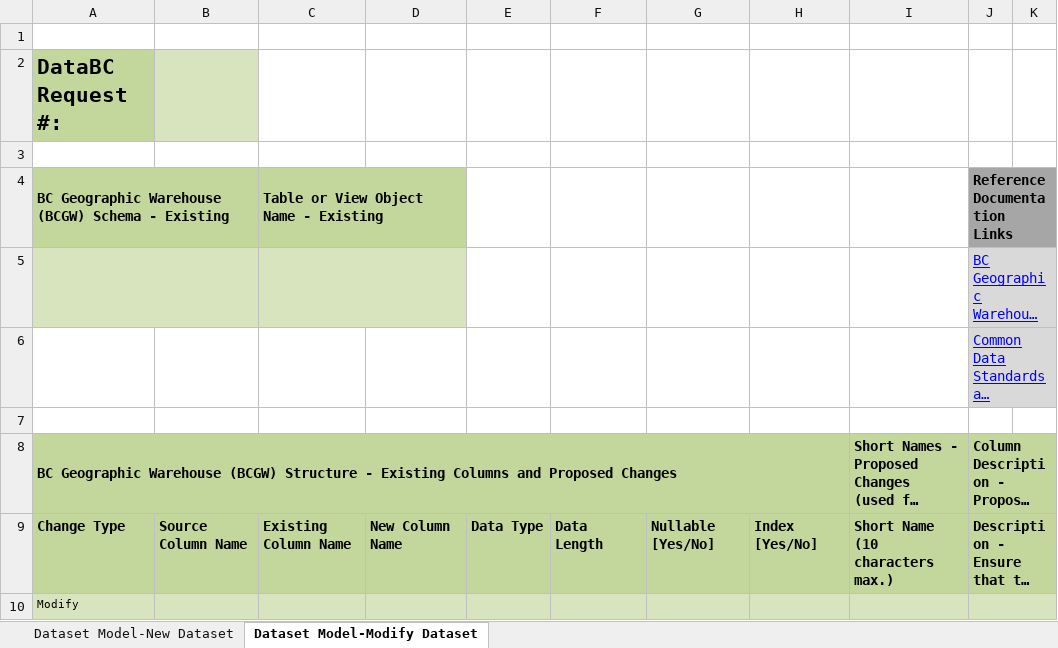
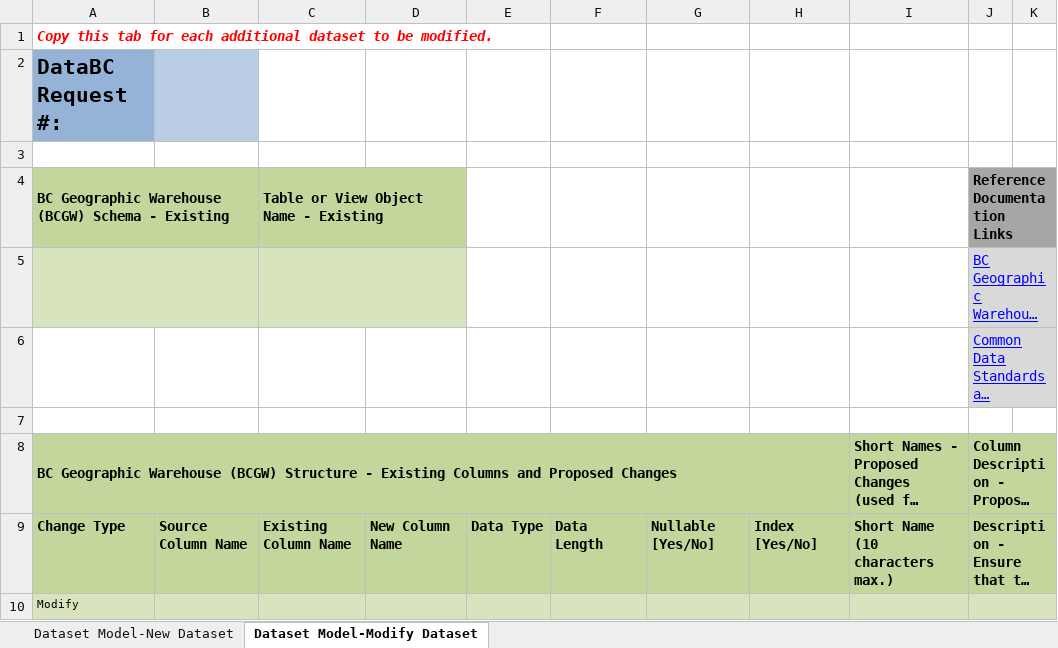
Before and after one commit to bcgov/data-publication, an Excel workbook: pages/images/Dataset_Model_Current_TEMPLATE.xlsx, sheet Dataset Model-Modify Dataset, drawn as a sheet; only a part is shown; long unchanged cells end in …; values as stored, in another font and other column widths than the file's, no borders; charts and pictures and conditional formats not drawn; the diff names each change by its address in the sheet, - before the commit and + after, or states it on an @@ line.

```diff
--- a/pages/images/Dataset_Model_Current_TEMPLATE.xlsx (sheet Dataset Model-Modify Dataset)
+++ b/pages/images/Dataset_Model_Current_TEMPLATE.xlsx (sheet Dataset Model-Modify Dataset)
-A1: (empty)
+A1: Copy this tab for each additional dataset to be modified.
-A2 fill: #C3D69B
+A2 fill: #95B3D7
-B2 fill: #D7E4BD
+B2 fill: #B9CDE5
```
Also changed, not shown: sheet Dataset Model-New Dataset.
